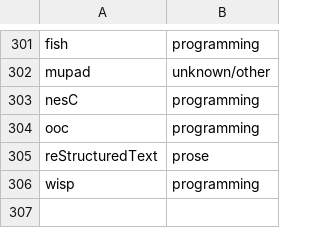
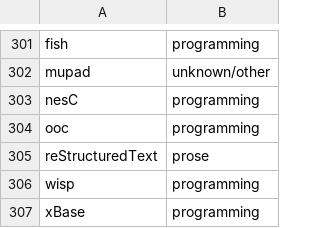
Before and after one commit to wikiteams/emergent-task-allocation, a CSV file: data/all-languages.csv, drawn as a sheet; only a part is shown, gaps mark what is left out; the diff names each change by its address in the sheet, - before the commit and + after, or states it on an @@ line.

Commit message:
Added missing language 'xBase'

```diff
--- a/data/all-languages.csv
+++ b/data/all-languages.csv
+row 307: xBase | programming
```
Also changed, not shown: 1 other file.
